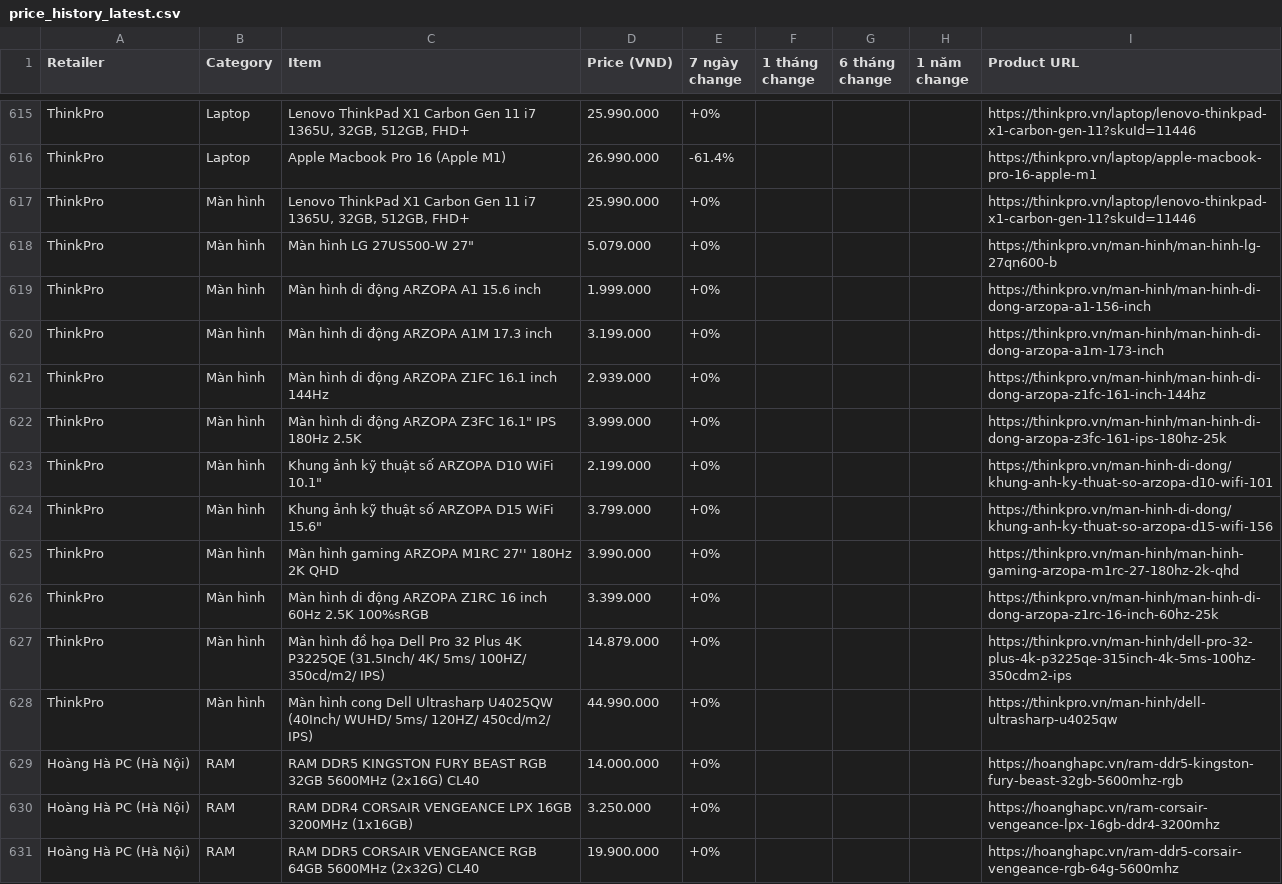
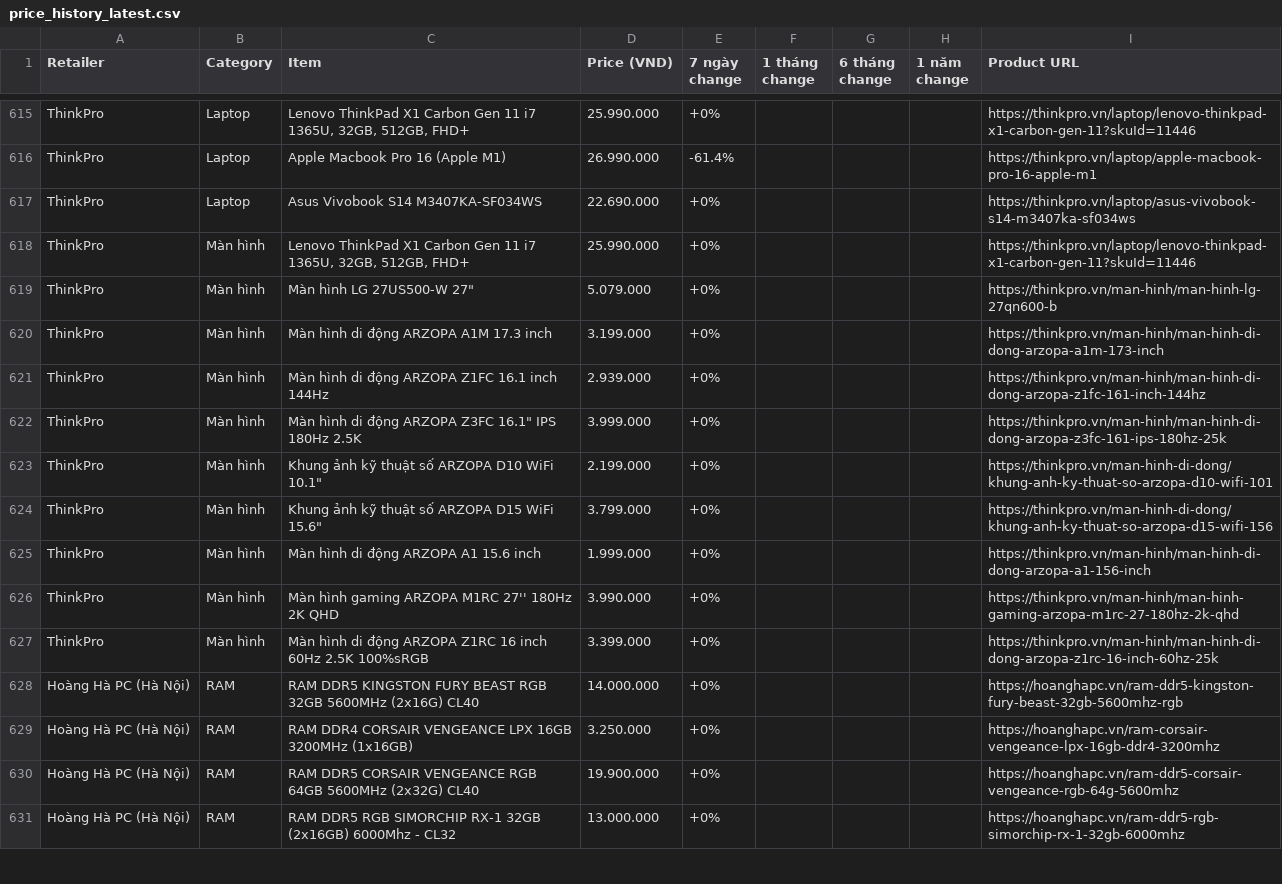
Before and after one commit to tuongphantrue/tech-price-mailer, a CSV file: docs/price_history_latest.csv, drawn as a sheet; only a part is shown, gaps mark what is left out; the shorter side is filled out with more unchanged rows.

```diff
--- a/docs/price_history_latest.csv
+++ b/docs/price_history_latest.csv
@@ -616,5 +616,5 @@ ThinkPro,Laptop,"Lenovo ThinkPad X1 Carbon Gen 11 i7 1365U, 32GB, 512GB, FHD+",2
 ThinkPro,Laptop,Apple Macbook Pro 16 (Apple M1),26.990.000,-61.4%,,,,https://thinkpro.vn/laptop/apple-macbook-pro-16-apple-m1
+ThinkPro,Laptop,Asus Vivobook S14 M3407KA-SF034WS,22.690.000,+0%,,,,https://thinkpro.vn/laptop/asus-vivobook-s14-m3407ka-sf034ws
 ThinkPro,Màn hình,"Lenovo ThinkPad X1 Carbon Gen 11 i7 1365U, 32GB, 512GB, FHD+",25.990.000,+0%,,,,https://thinkpro.vn/laptop/lenovo-thinkpad-x1-carbon-gen-11?skuId=11446
 ThinkPro,Màn hình,"Màn hình LG 27US500-W 27""",5.079.000,+0%,,,,https://thinkpro.vn/man-hinh/man-hinh-lg-27qn600-b
-ThinkPro,Màn hình,Màn hình di động ARZOPA A1 15.6 inch,1.999.000,+0%,,,,https://thinkpro.vn/man-hinh/man-hinh-di-dong-arzopa-a1-156-inch
 ThinkPro,Màn hình,Màn hình di động ARZOPA A1M 17.3 inch,3.199.000,+0%,,,,https://thinkpro.vn/man-hinh/man-hinh-di-dong-arzopa-a1m-173-inch
@@ -624,6 +624,5 @@ ThinkPro,Màn hình,"Khung ảnh kỹ thuật số ARZOPA D10 WiFi 10.1""",2.199
 ThinkPro,Màn hình,"Khung ảnh kỹ thuật số ARZOPA D15 WiFi 15.6""",3.799.000,+0%,,,,https://thinkpro.vn/man-hinh-di-dong/khung-anh-ky-thuat-so-arzopa-d15-wifi-156
+ThinkPro,Màn hình,Màn hình di động ARZOPA A1 15.6 inch,1.999.000,+0%,,,,https://thinkpro.vn/man-hinh/man-hinh-di-dong-arzopa-a1-156-inch
 ThinkPro,Màn hình,Màn hình gaming ARZOPA M1RC 27'' 180Hz 2K QHD,3.990.000,+0%,,,,https://thinkpro.vn/man-hinh/man-hinh-gaming-arzopa-m1rc-27-180hz-2k-qhd
 ThinkPro,Màn hình,Màn hình di động ARZOPA Z1RC 16 inch 60Hz 2.5K 100%sRGB,3.399.000,+0%,,,,https://thinkpro.vn/man-hinh/man-hinh-di-dong-arzopa-z1rc-16-inch-60hz-25k
-ThinkPro,Màn hình,Màn hình đồ họa Dell Pro 32 Plus 4K P3225QE (31.5Inch/ 4K/ 5ms/ 100HZ/ 350cd/m2/ IPS),14.879.000,+0%,,,,https://thinkpro.vn/man-hinh/dell-pro-32-plus-4k-p3225qe-315inch-4k-5ms-100hz-350cdm2-ips
-ThinkPro,Màn hình,Màn hình cong Dell Ultrasharp U4025QW (40Inch/ WUHD/ 5ms/ 120HZ/ 450cd/m2/ IPS),44.990.000,+0%,,,,https://thinkpro.vn/man-hinh/dell-ultrasharp-u4025qw
 Hoàng Hà PC (Hà Nội),RAM,RAM DDR5 KINGSTON FURY BEAST RGB 32GB 5600MHz (2x16G) CL40,14.000.000,+0%,,,,https://hoanghapc.vn/ram-ddr5-kingston-fury-beast-32gb-5600mhz-rgb
```
